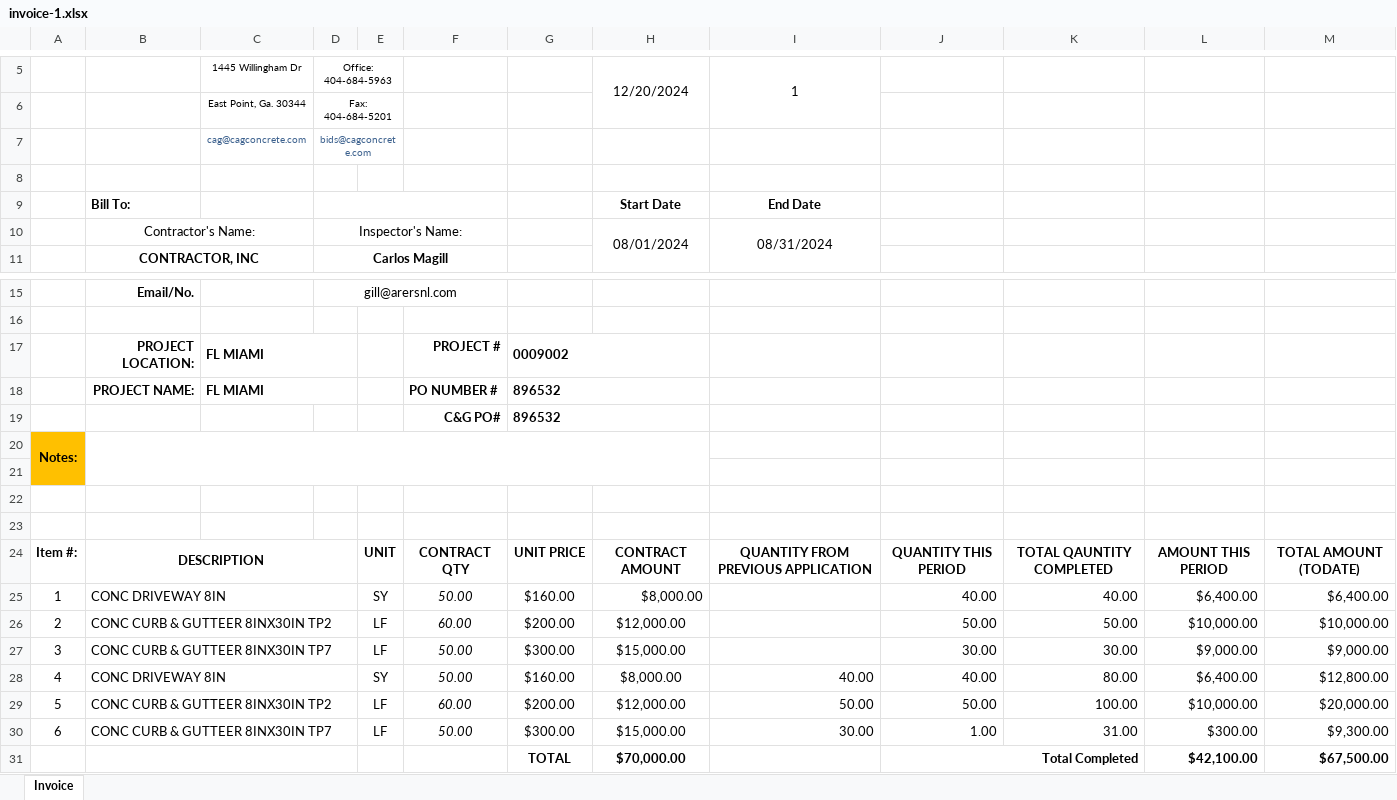
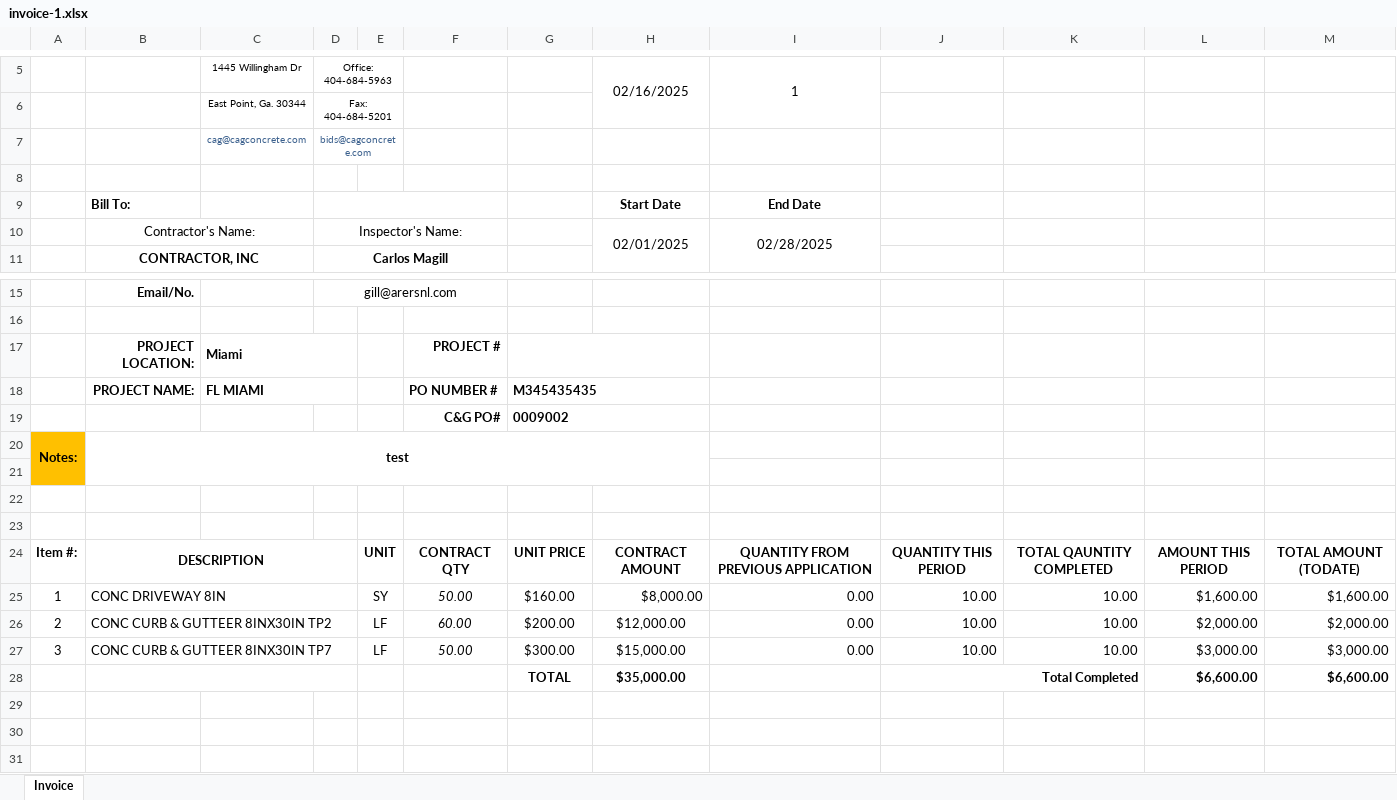
Before and after one commit to aaiglesias85/cag_concrete, an Excel workbook: public/uploads/invoice/invoice-1.xlsx, sheet Invoice, drawn as a sheet; only a part is shown, gaps mark what is left out; values as stored, in another font and other column widths than the file's, no borders; charts and pictures not drawn; removed rows and columns are numbered as before the commit, all else as after; the diff names each change by its address in the sheet, - before the commit and + after, or states it on an @@ line.

```diff
--- a/public/uploads/invoice/invoice-1.xlsx (sheet Invoice)
+++ b/public/uploads/invoice/invoice-1.xlsx (sheet Invoice)
-H5: 12/20/2024
+H5: 02/16/2025
-H10 (02/16/2025): 08/01/2024
+H10 (02/16/2025): 02/01/2025
-I10 (1): 08/31/2024
+I10 (1): 02/28/2025
-C17 (1445 Willingham Dr): FL MIAMI
+C17 (1445 Willingham Dr): Miami
-G17: 0009002
+G17: (empty)
-G18: 896532
+G18: M345435435
-G19: 896532
+G19: 0009002
-B20: (empty)
+B20: test
-I25:I27 (1): (empty)
+I25:I27 (1): 0.00
-J25: 40.00
+J25: 10.00
-K25: 40.00
+K25: 10.00
-L25: $6,400.00
+L25: $1,600.00
-M25: $6,400.00
+M25: $1,600.00
-J26: 50.00
+J26: 10.00
-K26: 50.00
+K26: 10.00
-L26: $10,000.00
+L26: $2,000.00
-M26: $10,000.00
+M26: $2,000.00
-J27: 30.00
+J27: 10.00
-K27: 30.00
+K27: 10.00
-L27: $9,000.00
+L27: $3,000.00
-M27: $9,000.00
+M27: $3,000.00
-row 28: 4 | CONC DRIVEWAY 8IN |  |  | SY | 50.00 | $160.00 | $8,000.00 | 40.00 | 40.00 | 80.00 | $6,400.00 | $12,800.00
-row 29: 5 | CONC CURB & GUTTEER 8INX30IN TP2 |  |  | LF | 60.00 | $200.00 | $12,000.00 | 50.00 | 50.00 | 100.00 | $10,000.00 | $20,000.00
-row 30: 6 | CONC CURB & GUTTEER 8INX30IN TP7 |  |  | LF | 50.00 | $300.00 | $15,000.00 | 30.00 | 1.00 | 31.00 | $300.00 | $9,300.00
-row 31:  |  |  |  |  |  | TOTAL | $70,000.00 |  | Total Completed |  | $42,100.00 | $67,500.00
+row 28:  |  |  |  |  |  | TOTAL | $35,000.00 |  | Total Completed |  | $6,600.00 | $6,600.00
```
Also changed, not shown: public/bundles/ican/excel/invoice.xlsx, 33 other files.
